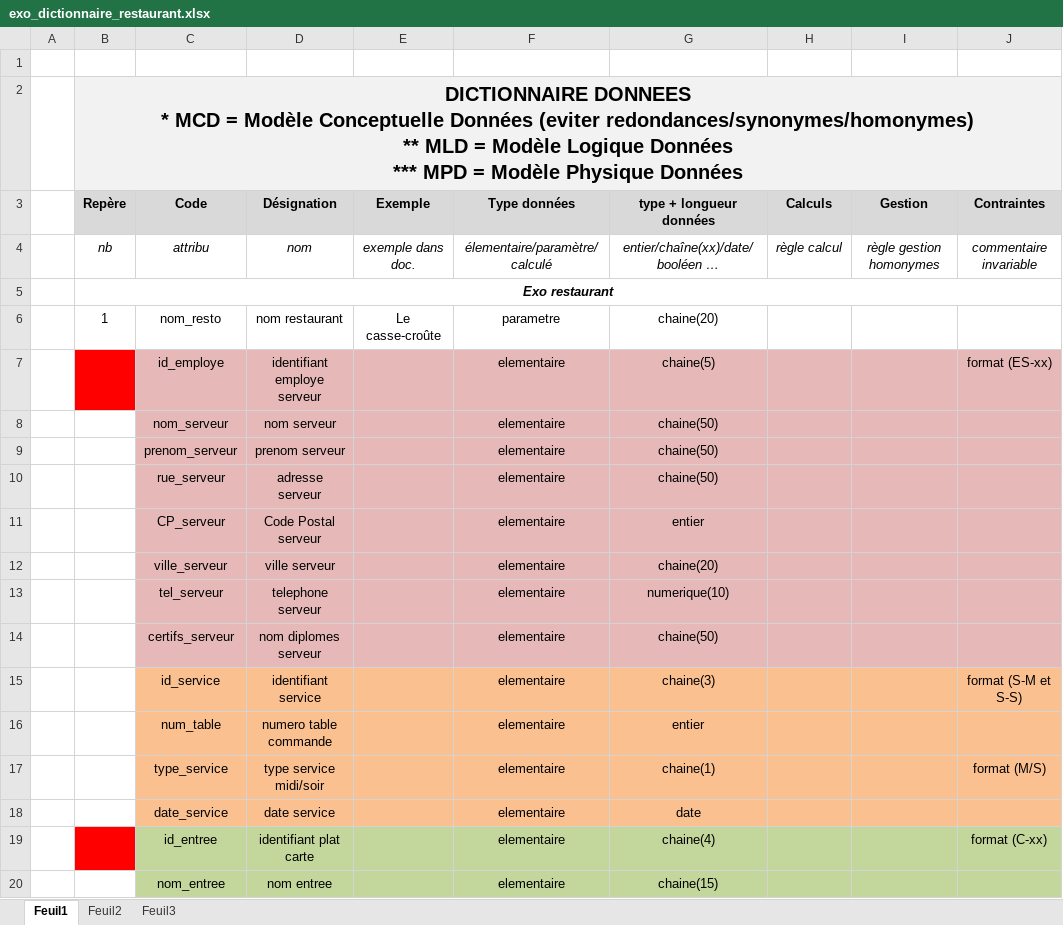
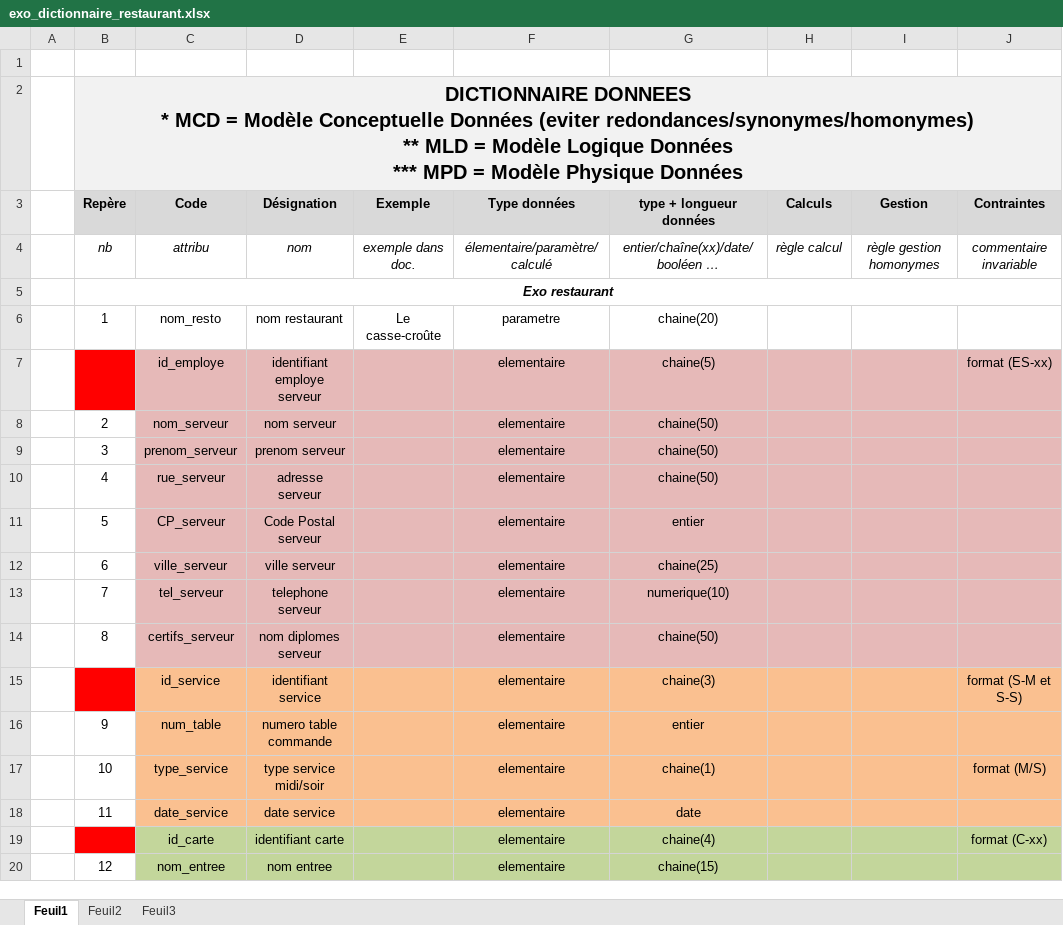
Before and after one commit to manumartins83/backEnd, an Excel workbook: 02-Module2_BackEnd/02-Exercices/01-MERISE/Exo_restaurant/exo_dictionnaire_restaurant.xlsx, sheet Feuil1, drawn as a sheet; only a part is shown; values as stored, in another font and other column widths than the file's, no borders; the diff covers the shown part only; the diff names each change by its address in the sheet, - before the commit and + after, or states it on an @@ line.

Commit message:
DWWM_backExos_01052023_1400

```diff
--- a/02-Module2_BackEnd/02-Exercices/01-MERISE/Exo_restaurant/exo_dictionnaire_restaurant.xlsx (sheet Feuil1)
+++ b/02-Module2_BackEnd/02-Exercices/01-MERISE/Exo_restaurant/exo_dictionnaire_restaurant.xlsx (sheet Feuil1)
-B8 (Repère): (empty)
+B8 (Repère): 2
-B9 (Repère): (empty)
+B9 (Repère): 3
-B10 (Repère): (empty)
+B10 (Repère): 4
-B11 (Repère): (empty)
+B11 (Repère): 5
-B12 (Repère): (empty)
+B12 (Repère): 6
-G12 (type + longueur données): chaine(20)
+G12 (type + longueur données): chaine(25)
-B13 (Repère): (empty)
+B13 (Repère): 7
-B14 (Repère): (empty)
+B14 (Repère): 8
-B15 fill: none
+B15 fill: #FF0000
-B16 (Repère): (empty)
+B16 (Repère): 9
-B17 (Repère): (empty)
+B17 (Repère): 10
-B18 (Repère): (empty)
+B18 (Repère): 11
-C19 (Code): id_entree
+C19 (Code): id_carte
-D19 (Désignation): identifiant plat carte
+D19 (Désignation): identifiant carte
-B20 (Repère): (empty)
+B20 (Repère): 12
```
Also changed, not shown: 4 removed rows, 47 edited cells and cell formats elsewhere in this sheet, 5 other files.
